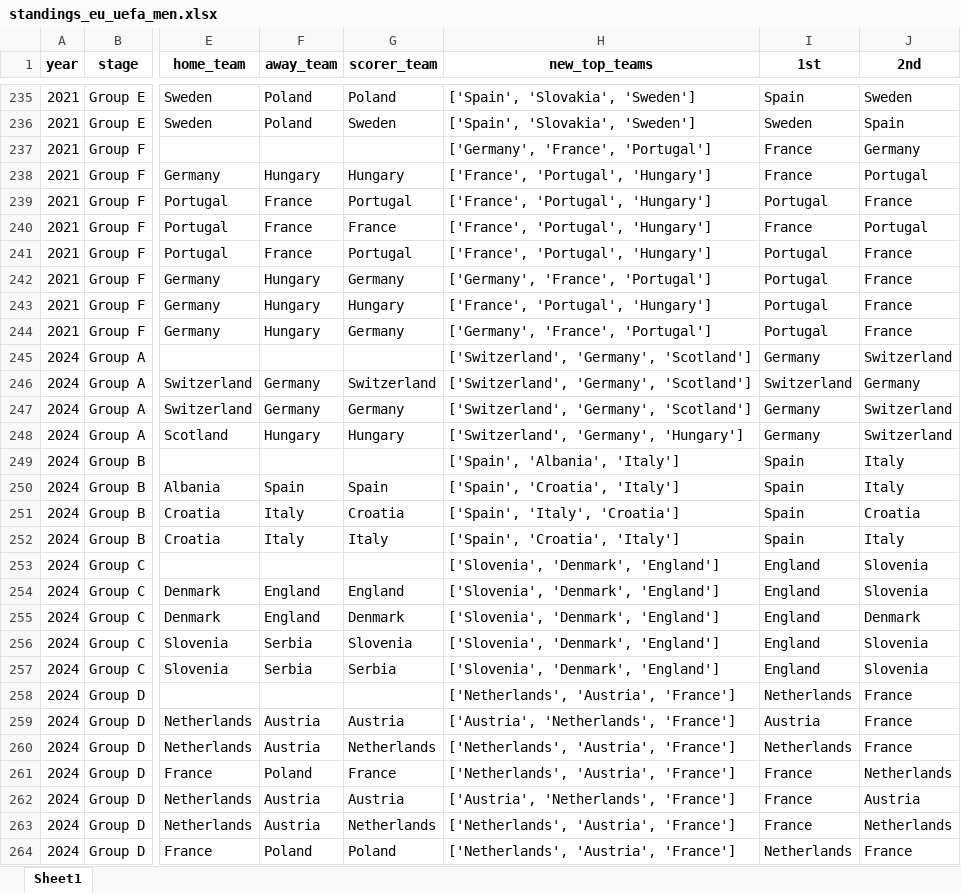
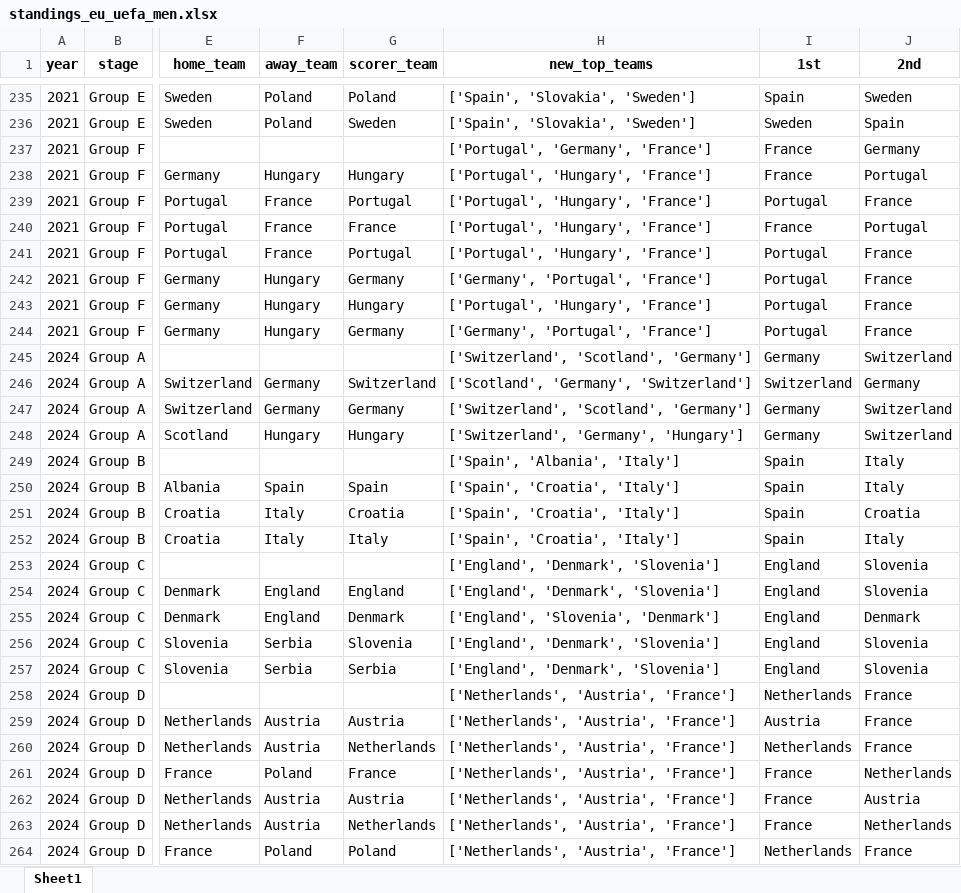
Before and after one commit to AEGDDI/tiebreak_wc, an Excel workbook: data/out/wiki/men/uefa/eu/standings_eu_uefa_men.xlsx, sheet Sheet1, drawn as a sheet; only a part is shown, gaps mark what is left out; values as stored, in another font and other column widths than the file's, no borders; the diff covers the shown part only; the diff names each change by its address in the sheet, - before the commit and + after, or states it on an @@ line.

```diff
--- a/data/out/wiki/men/uefa/eu/standings_eu_uefa_men.xlsx (sheet Sheet1)
+++ b/data/out/wiki/men/uefa/eu/standings_eu_uefa_men.xlsx (sheet Sheet1)
-H237 (new_top_teams): ['Germany', 'France', 'Portugal']
+H237 (new_top_teams): ['Portugal', 'Germany', 'France']
-H238:H241 (new_top_teams): ['France', 'Portugal', 'Hungary']
+H238:H241 (new_top_teams): ['Portugal', 'Hungary', 'France']
-H242 (new_top_teams): ['Germany', 'France', 'Portugal']
+H242 (new_top_teams): ['Germany', 'Portugal', 'France']
-H243 (new_top_teams): ['France', 'Portugal', 'Hungary']
+H243 (new_top_teams): ['Portugal', 'Hungary', 'France']
-H244 (new_top_teams): ['Germany', 'France', 'Portugal']
+H244 (new_top_teams): ['Germany', 'Portugal', 'France']
-H245 (new_top_teams): ['Switzerland', 'Germany', 'Scotland']
+H245 (new_top_teams): ['Switzerland', 'Scotland', 'Germany']
-H246 (new_top_teams): ['Switzerland', 'Germany', 'Scotland']
+H246 (new_top_teams): ['Scotland', 'Germany', 'Switzerland']
-H247 (new_top_teams): ['Switzerland', 'Germany', 'Scotland']
+H247 (new_top_teams): ['Switzerland', 'Scotland', 'Germany']
-H251 (new_top_teams): ['Spain', 'Italy', 'Croatia']
+H251 (new_top_teams): ['Spain', 'Croatia', 'Italy']
-H253:H254 (new_top_teams): ['Slovenia', 'Denmark', 'England']
+H253:H254 (new_top_teams): ['England', 'Denmark', 'Slovenia']
-H255 (new_top_teams): ['Slovenia', 'Denmark', 'England']
+H255 (new_top_teams): ['England', 'Slovenia', 'Denmark']
-H256:H257 (new_top_teams): ['Slovenia', 'Denmark', 'England']
+H256:H257 (new_top_teams): ['England', 'Denmark', 'Slovenia']
-H259 (new_top_teams): ['Austria', 'Netherlands', 'France']
+H259 (new_top_teams): ['Netherlands', 'Austria', 'France']
-H262 (new_top_teams): ['Austria', 'Netherlands', 'France']
+H262 (new_top_teams): ['Netherlands', 'Austria', 'France']
```
Also changed, not shown: 149 edited cells elsewhere in this sheet, data/out/wiki/men/fifa/eu/standings_eu_fifa_men.xlsx, data/out/wiki/men/fifa/eu/third_teams_eu_fifa_men.xlsx, 7 other files.
